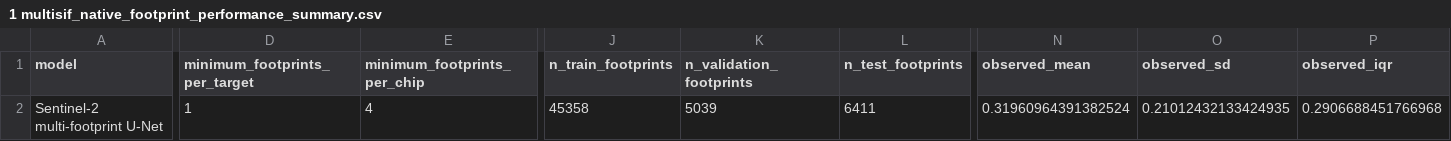
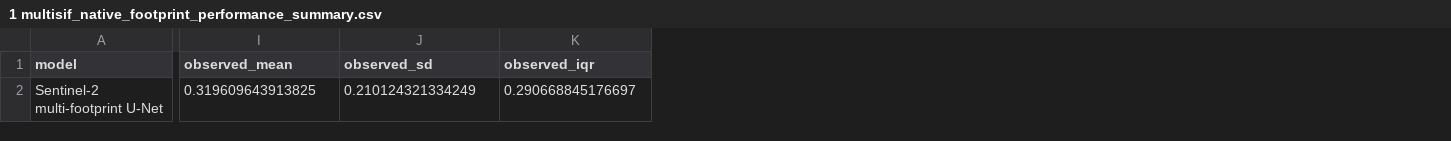
Before and after one commit to vishalt11/sif-gap-fill, a CSV file: scripts/RQ/rq3/1 multisif_native_footprint_performance_summary.csv, drawn as a sheet; only a part is shown, gaps mark what is left out; removed rows and columns are numbered as before the commit, all else as after; the diff covers the shown part only; the diff names each change by its address in the sheet, - before the commit and + after, or states it on an @@ line.

```diff
--- a/scripts/RQ/rq3/1 multisif_native_footprint_performance_summary.csv
+++ b/scripts/RQ/rq3/1 multisif_native_footprint_performance_summary.csv
-column D (minimum_footprints_per_target), row 2: 1
-column E (minimum_footprints_per_chip), row 2: 4
-column J (n_train_footprints), row 2: 45358
-column K (n_validation_footprints), row 2: 5039
-column L (n_test_footprints), row 2: 6411
-I2 (observed_mean): 0.31960964391382524
+I2 (observed_mean): 0.319609643913825
-J2 (observed_sd): 0.21012432133424935
+J2 (observed_sd): 0.210124321334249
-K2 (observed_iqr): 0.2906688451766968
+K2 (observed_iqr): 0.290668845176697
```
Also changed, not shown: 11 edited cells elsewhere in this file, scripts/RQ/rq1/combined_fitted_performance_by_sif_bin.csv, scripts/RQ/rq2/rq2_comp_table.csv, 18 other files.
